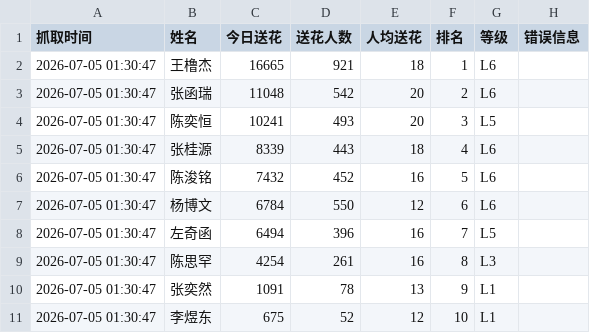
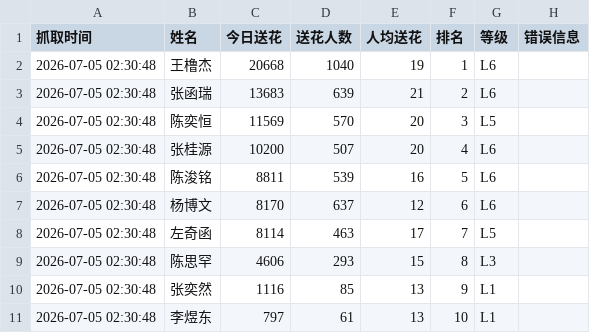
Before and after one commit to andreawaiwaihe-oss/xunyee, a CSV file: baidu_send_flower_data.csv, drawn as a sheet.

```diff
--- a/baidu_send_flower_data.csv
+++ b/baidu_send_flower_data.csv
@@ -1,11 +1,11 @@
 抓取时间,姓名,今日送花,送花人数,人均送花,排名,等级,错误信息
-2026-07-05 01:30:47,王橹杰,16665,921,18,1,L6,
-2026-07-05 01:30:47,张函瑞,11048,542,20,2,L6,
-2026-07-05 01:30:47,陈奕恒,10241,493,20,3,L5,
-2026-07-05 01:30:47,张桂源,8339,443,18,4,L6,
-2026-07-05 01:30:47,陈浚铭,7432,452,16,5,L6,
-2026-07-05 01:30:47,杨博文,6784,550,12,6,L6,
-2026-07-05 01:30:47,左奇函,6494,396,16,7,L5,
-2026-07-05 01:30:47,陈思罕,4254,261,16,8,L3,
-2026-07-05 01:30:47,张奕然,1091,78,13,9,L1,
-2026-07-05 01:30:47,李煜东,675,52,12,10,L1,
+2026-07-05 02:30:48,王橹杰,20668,1040,19,1,L6,
+2026-07-05 02:30:48,张函瑞,13683,639,21,2,L6,
+2026-07-05 02:30:48,陈奕恒,11569,570,20,3,L5,
+2026-07-05 02:30:48,张桂源,10200,507,20,4,L6,
+2026-07-05 02:30:48,陈浚铭,8811,539,16,5,L6,
+2026-07-05 02:30:48,杨博文,8170,637,12,6,L6,
+2026-07-05 02:30:48,左奇函,8114,463,17,7,L5,
+2026-07-05 02:30:48,陈思罕,4606,293,15,8,L3,
+2026-07-05 02:30:48,张奕然,1116,85,13,9,L1,
+2026-07-05 02:30:48,李煜东,797,61,13,10,L1,
```
Also changed, not shown: baidu_send_flower_data_history.csv.
